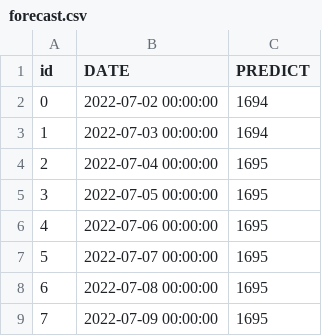
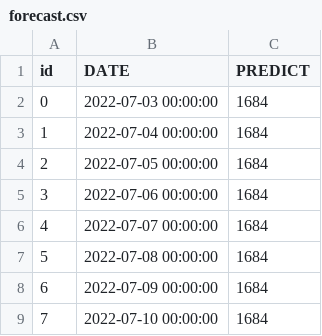
Before and after one commit to lablnet/covid19, a CSV file: web/public/data/forecast.csv, drawn as a sheet.

```diff
--- a/web/public/data/forecast.csv
+++ b/web/public/data/forecast.csv
@@ -1,9 +1,9 @@
 id,DATE,PREDICT
-0,2022-07-02 00:00:00,1694
-1,2022-07-03 00:00:00,1694
-2,2022-07-04 00:00:00,1695
-3,2022-07-05 00:00:00,1695
-4,2022-07-06 00:00:00,1695
-5,2022-07-07 00:00:00,1695
-6,2022-07-08 00:00:00,1695
-7,2022-07-09 00:00:00,1695
+0,2022-07-03 00:00:00,1684
+1,2022-07-04 00:00:00,1684
+2,2022-07-05 00:00:00,1684
+3,2022-07-06 00:00:00,1684
+4,2022-07-07 00:00:00,1684
+5,2022-07-08 00:00:00,1684
+6,2022-07-09 00:00:00,1684
+7,2022-07-10 00:00:00,1684
```
Also changed, not shown: analysis/dailyStats.csv, web/public/data/summery.csv, 13 other files.
